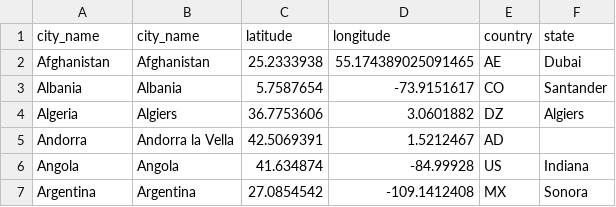
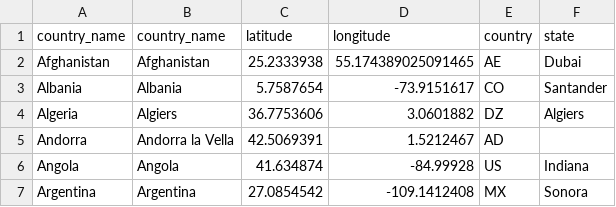
Before and after one commit to Maryam-Dollet/Webscraping_project, a CSV file: data_csv/gdp_country_positions.csv, drawn as a sheet; only a part is shown.

```diff
--- a/data_csv/gdp_country_positions.csv
+++ b/data_csv/gdp_country_positions.csv
@@ -1,2 +1,2 @@
-city_name;city_name;latitude;longitude;country;state
+country_name;country_name;latitude;longitude;country;state
 Afghanistan;Afghanistan;25.2333938;55.174389025091465;AE;Dubai
```
Also changed, not shown: 3 other files.
